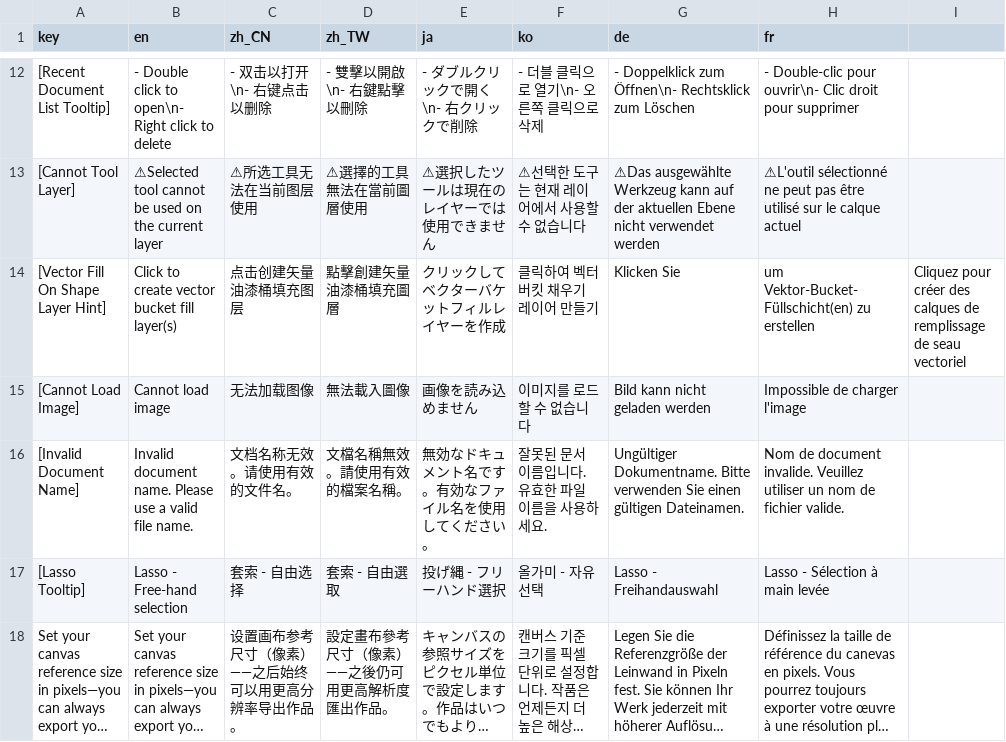
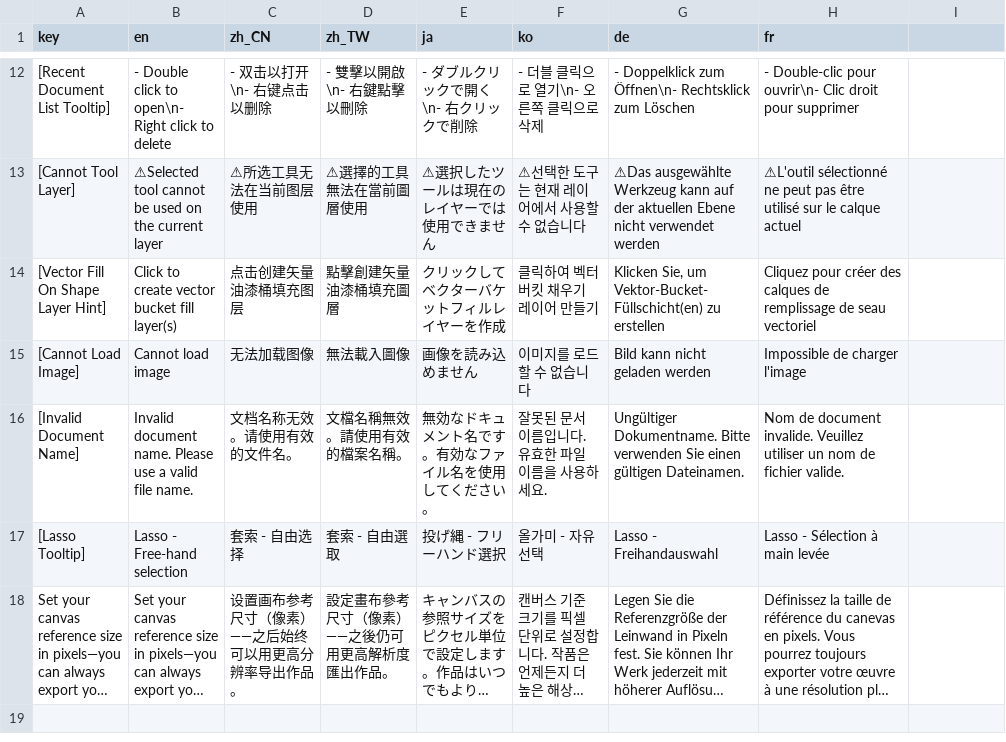
Before and after one commit to djacidfx/Ciallo, a CSV file: Ciallo/Localization/LongStrings.csv, drawn as a sheet; only a part is shown, gaps mark what is left out; long unchanged cells end in …; the diff names each change by its address in the sheet, - before the commit and + after, or states it on an @@ line.

Commit message:
Add localization CSV validation step and fix localization bug on macos

```diff
--- a/Ciallo/Localization/LongStrings.csv
+++ b/Ciallo/Localization/LongStrings.csv
-G14 (de): Klicken Sie
+G14 (de): Klicken Sie, um Vektor-Bucket-Füllschicht(en) zu erstellen
-H14 (fr): um Vektor-Bucket-Füllschicht(en) zu erstellen
+H14 (fr): Cliquez pour créer des calques de remplissage de seau vectoriel
-I14: Cliquez pour créer des calques de remplissage de seau vectoriel
+I14: (empty)
```
Also changed, not shown: 1 other file.
